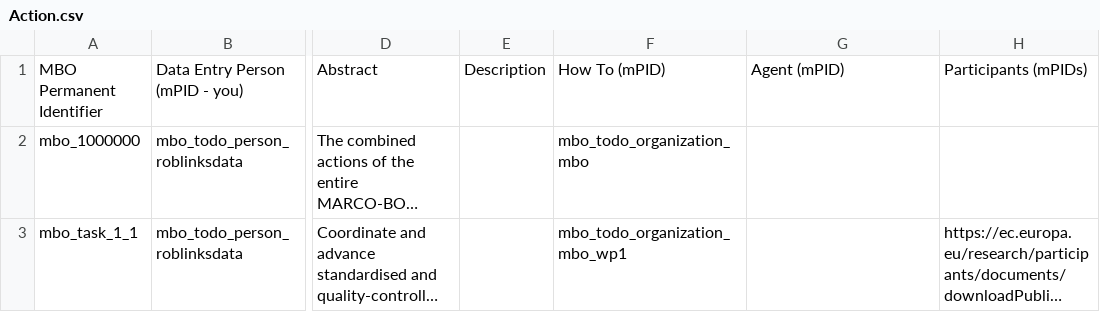
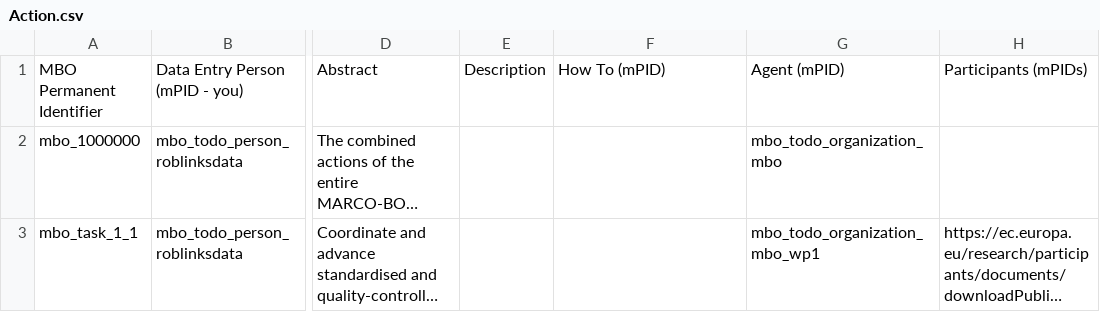
Before and after one commit to marco-bolo/csv-to-json-ld, a CSV file: Action.csv, drawn as a sheet; only a part is shown, gaps mark what is left out; long unchanged cells end in …; the diff names each change by its address in the sheet, - before the commit and + after, or states it on an @@ line.

```diff
--- a/Action.csv
+++ b/Action.csv
-F2: mbo_todo_organization_mbo
+F2: (empty)
-G2: (empty)
+G2: mbo_todo_organization_mbo
-F3: mbo_todo_organization_mbo_wp1
+F3: (empty)
-G3: (empty)
+G3: mbo_todo_organization_mbo_wp1
```
Also changed, not shown: ContactPoint.csv, Dataset.csv, 2 other files.
